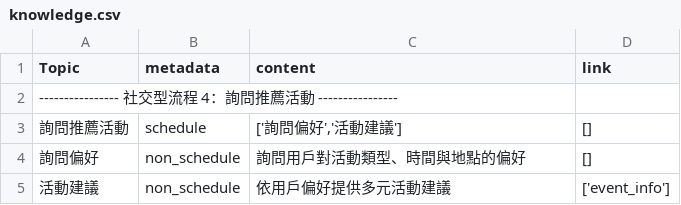
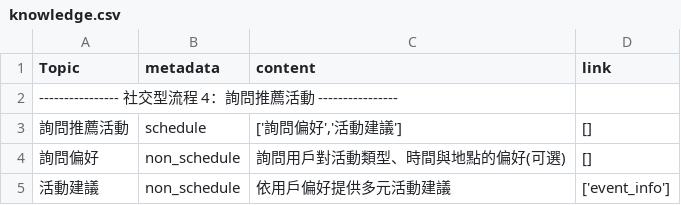
Before and after one commit to qiu0109/pineconeNCU, a CSV file: knowledge.csv, drawn as a sheet.

```diff
--- a/knowledge.csv
+++ b/knowledge.csv
@@ -3,3 +3,3 @@ Topic,metadata,content,link
 詢問推薦活動,schedule,"['詢問偏好','活動建議']","[]"
-詢問偏好,non_schedule,詢問用戶對活動類型、時間與地點的偏好,"[]"
+詢問偏好,non_schedule,詢問用戶對活動類型、時間與地點的偏好(可選),"[]"
 活動建議,non_schedule,依用戶偏好提供多元活動建議,"['event_info']"
```
Also changed, not shown: 9 other files.
